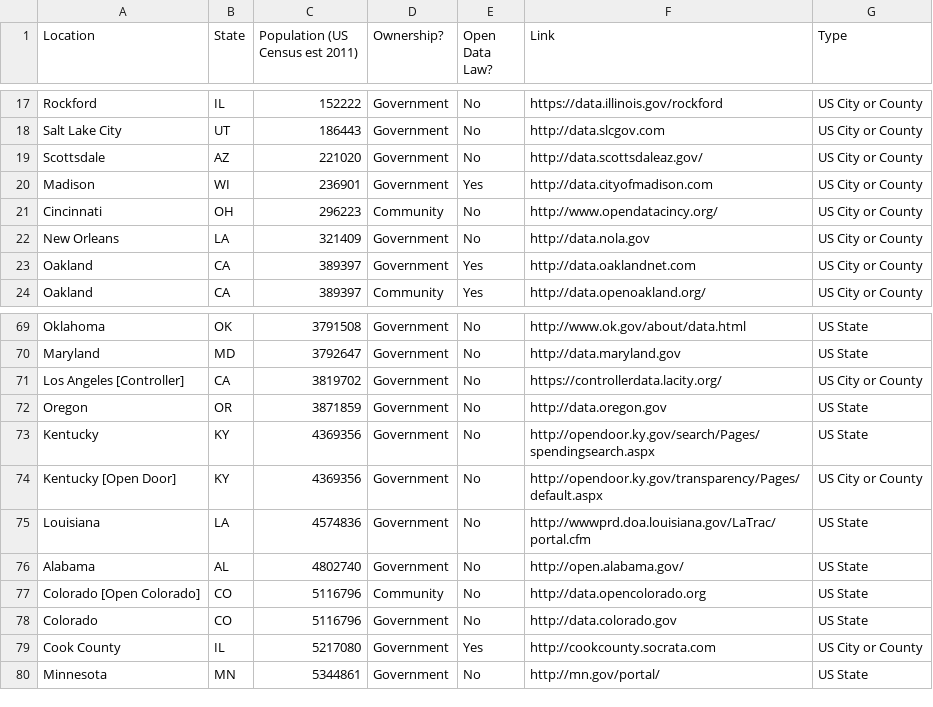
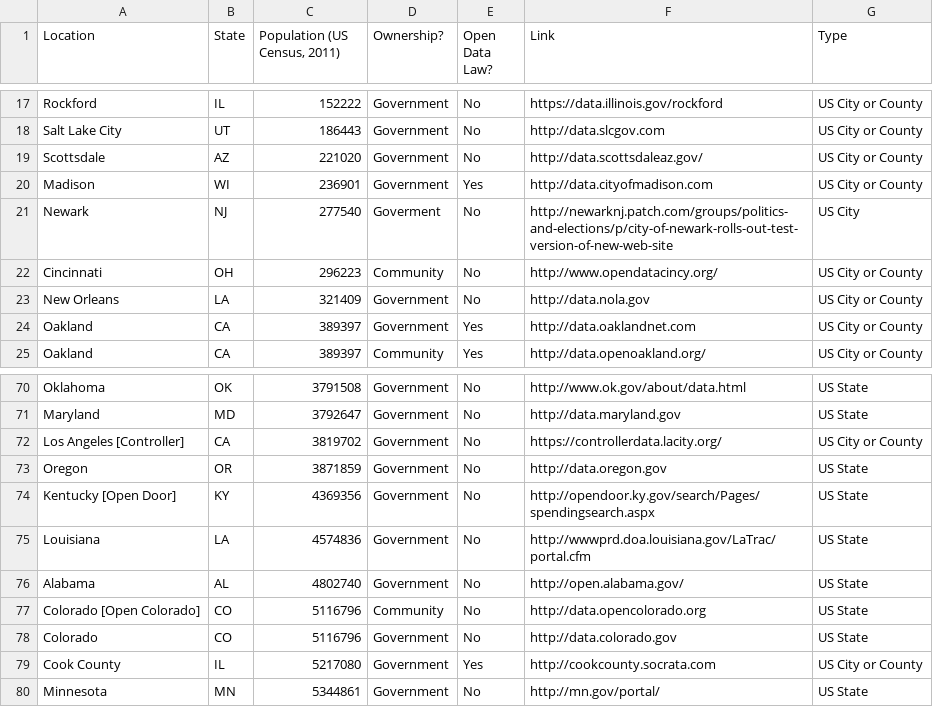
Before and after one commit to rebeccawilliams/opendatacities, a CSV file: portals.csv, drawn as a sheet; only a part is shown, gaps mark what is left out; removed rows and columns are numbered as before the commit, all else as after; the diff names each change by its address in the sheet, - before the commit and + after, or states it on an @@ line.

Commit message:
Update portals.csv

```diff
--- a/portals.csv
+++ b/portals.csv
-C1: Population (US Census est 2011)
+C1: Population (US Census, 2011)
+row 21: Newark | NJ | 277540 | Goverment | No | http://newarknj.patch.com/groups/politics-and-elections/p/city-of-newark-rolls-out-test-version-of-new-web-site | US City
-row 73: Kentucky | KY | 4369356 | Government | No | http://opendoor.ky.gov/search/Pages/spendingsearch.aspx | US State
-F74 (Link): http://opendoor.ky.gov/transparency/Pages/default.aspx
+F74 (Link): http://opendoor.ky.gov/search/Pages/spendingsearch.aspx
-G74 (Type): US City or County
+G74 (Type): US State
```
